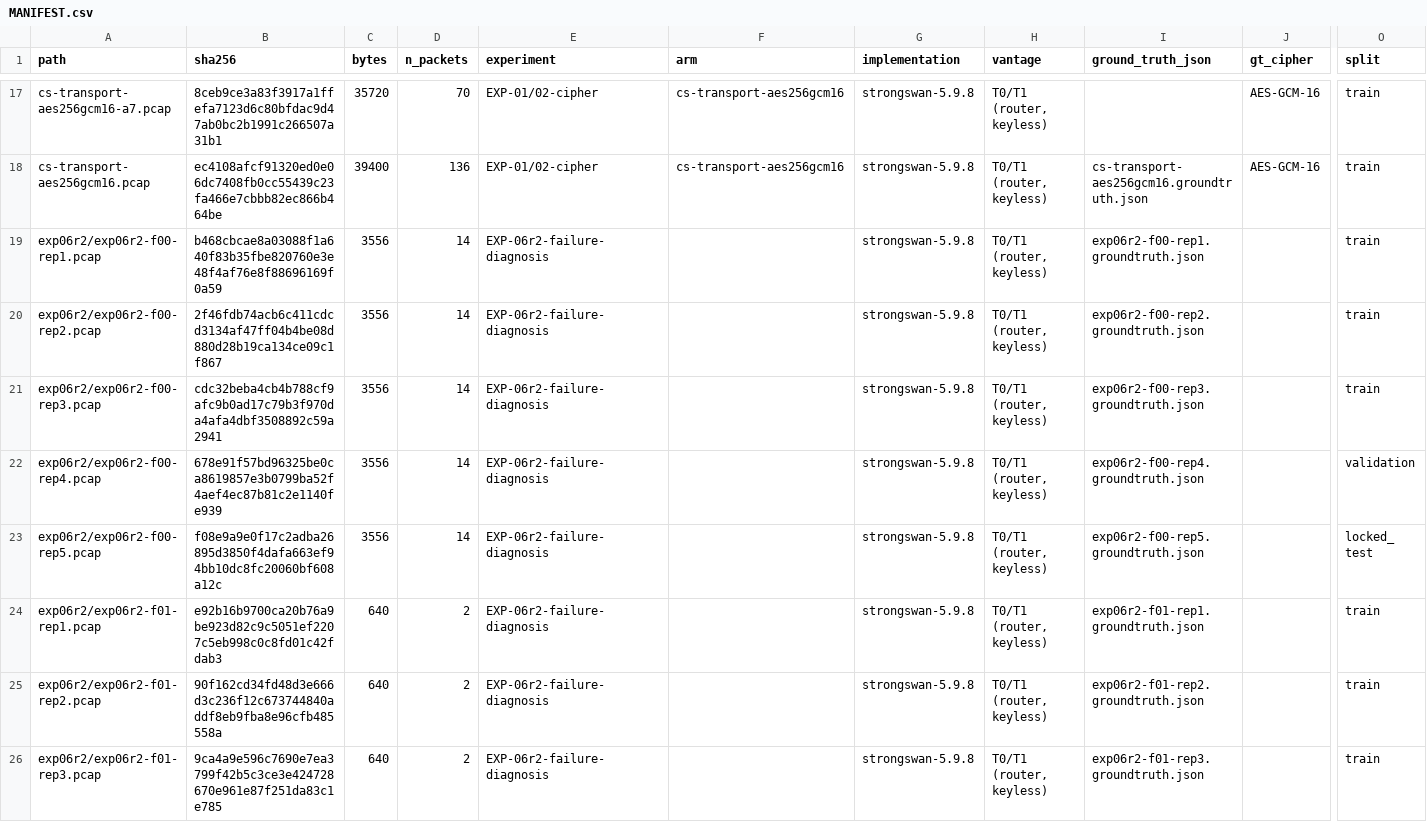
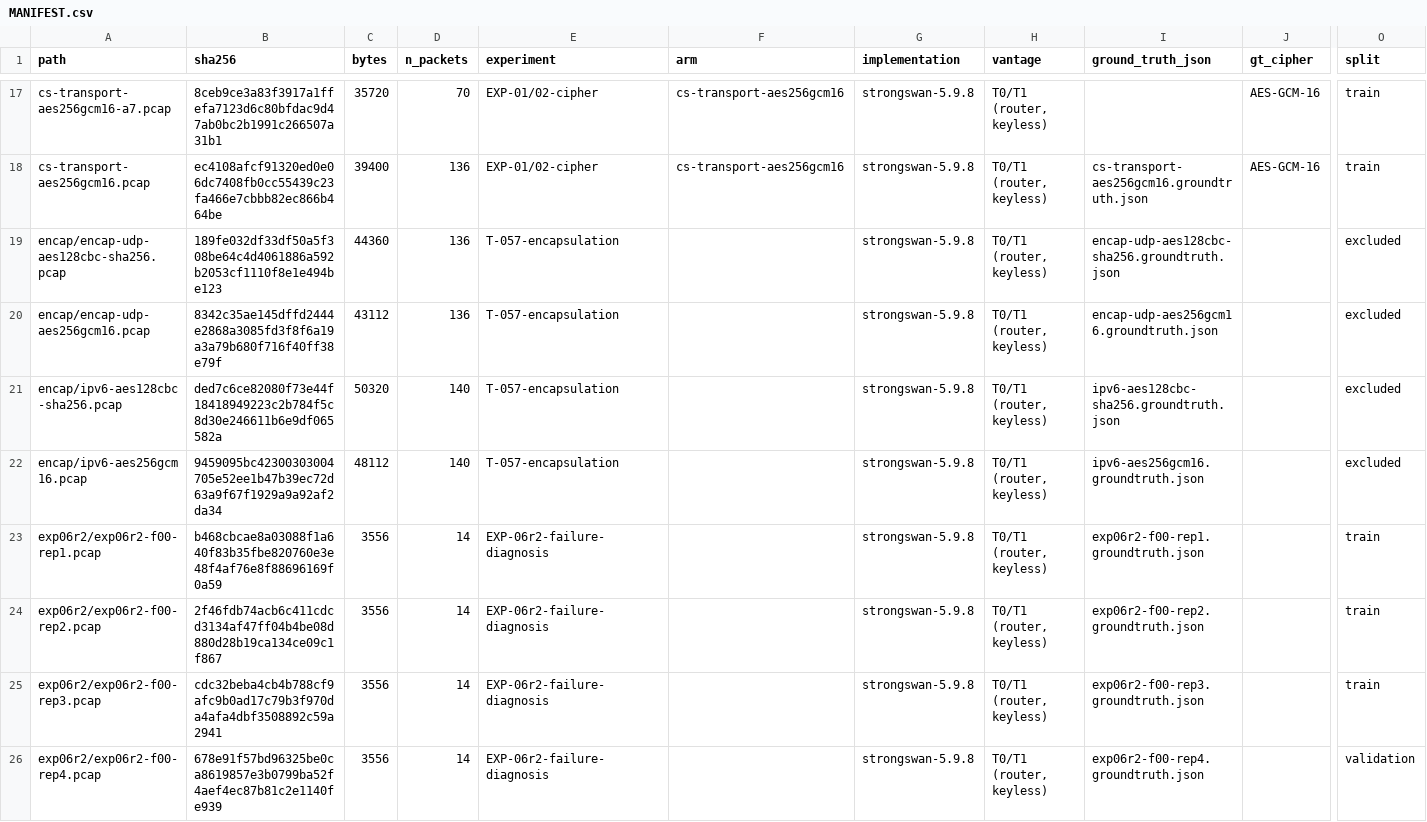
Before and after one commit to 7-Bala/TunnelScope, a CSV file: dataset/MANIFEST.csv, drawn as a sheet; only a part is shown, gaps mark what is left out; the shorter side is filled out with more unchanged rows; rows hold the shown columns only; the diff names each change by its address in the sheet, - before the commit and + after, or states it on an @@ line.

```diff
--- a/dataset/MANIFEST.csv
+++ b/dataset/MANIFEST.csv
+row 19: encap/encap-udp-aes128cbc-sha256.pcap | 189fe032df33df50a5f308be64c4d4061886a592b2053cf1110f8e1e494be123 | 44360 | 136 | T-057-encapsulation |  | strongswan-5.9.8 | T0/T1 (router, keyless) | encap-udp-aes128cbc-sha256.groundtruth.json |  | excluded
+row 20: encap/encap-udp-aes256gcm16.pcap | 8342c35ae145dffd2444e2868a3085fd3f8f6a19a3a79b680f716f40ff38e79f | 43112 | 136 | T-057-encapsulation |  | strongswan-5.9.8 | T0/T1 (router, keyless) | encap-udp-aes256gcm16.groundtruth.json |  | excluded
+row 21: encap/ipv6-aes128cbc-sha256.pcap | ded7c6ce82080f73e44f18418949223c2b784f5c8d30e246611b6e9df065582a | 50320 | 140 | T-057-encapsulation |  | strongswan-5.9.8 | T0/T1 (router, keyless) | ipv6-aes128cbc-sha256.groundtruth.json |  | excluded
+row 22: encap/ipv6-aes256gcm16.pcap | 9459095bc42300303004705e52ee1b47b39ec72d63a9f67f1929a9a92af2da34 | 48112 | 140 | T-057-encapsulation |  | strongswan-5.9.8 | T0/T1 (router, keyless) | ipv6-aes256gcm16.groundtruth.json |  | excluded
```
Also changed, not shown: 29 other files.
